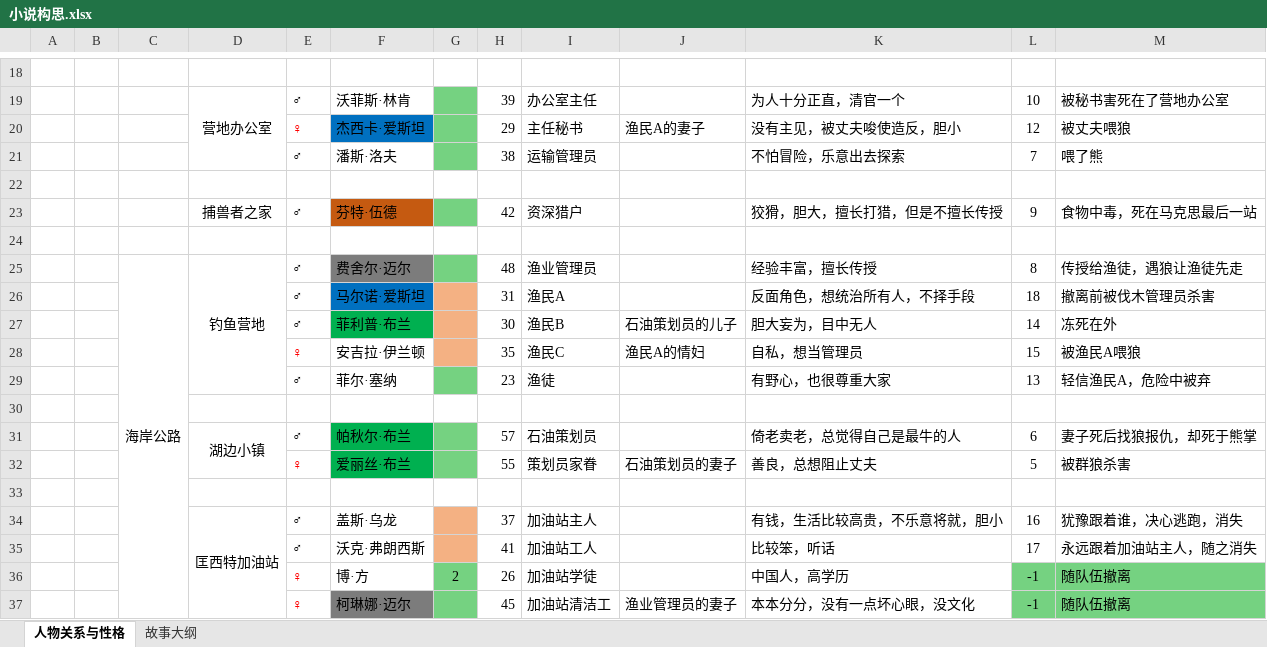
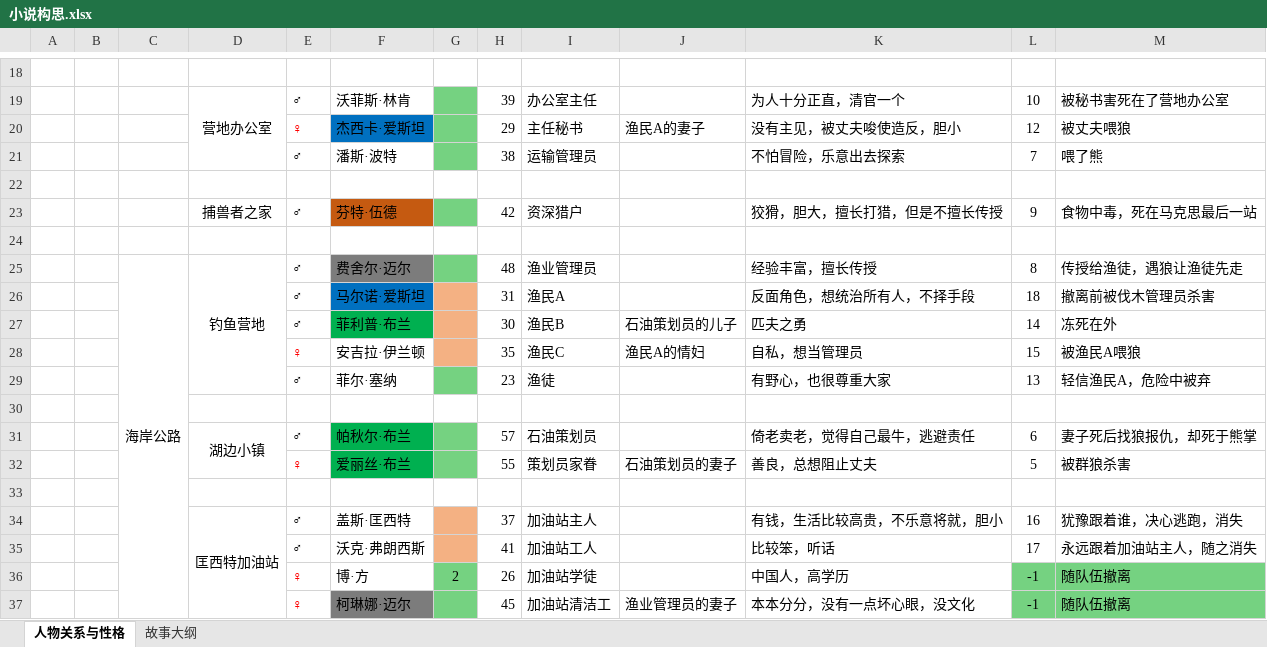
Before and after one commit to AdamTieao/The-Last-Dark-Novel, an Excel workbook: 小说构思.xlsx, sheet 人物关系与性格, drawn as a sheet; only a part is shown, gaps mark what is left out; values as stored, in another font and other column widths than the file's, no borders; the diff names each change by its address in the sheet, - before the commit and + after, or states it on an @@ line.

```diff
--- a/小说构思.xlsx (sheet 人物关系与性格)
+++ b/小说构思.xlsx (sheet 人物关系与性格)
-F21: 潘斯·洛夫
+F21: 潘斯·波特
-K27: 胆大妄为，目中无人
+K27: 匹夫之勇
-K31: 倚老卖老，总觉得自己是最牛的人
+K31: 倚老卖老，觉得自己最牛，逃避责任
-F34: 盖斯·乌龙
+F34: 盖斯·匡西特
```
Also changed, not shown: sheet 故事大纲, 1 other file.
